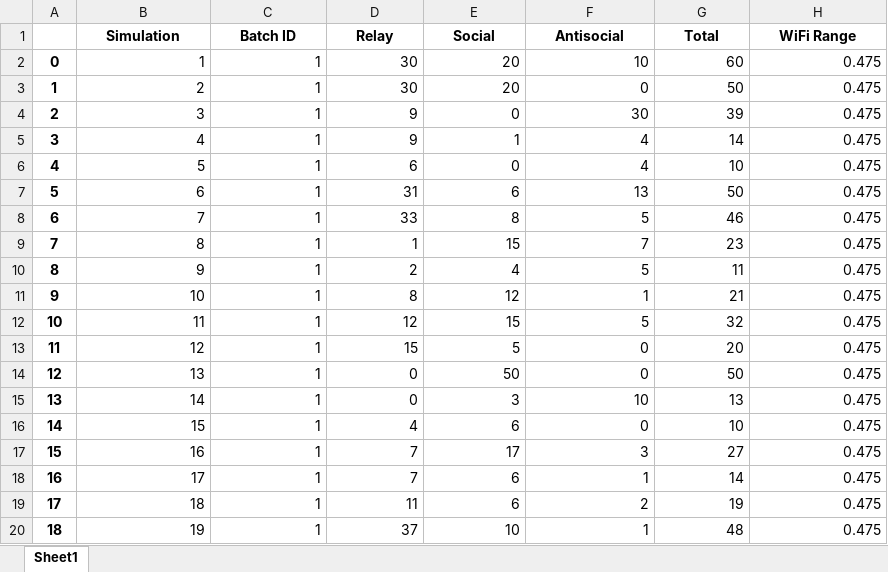
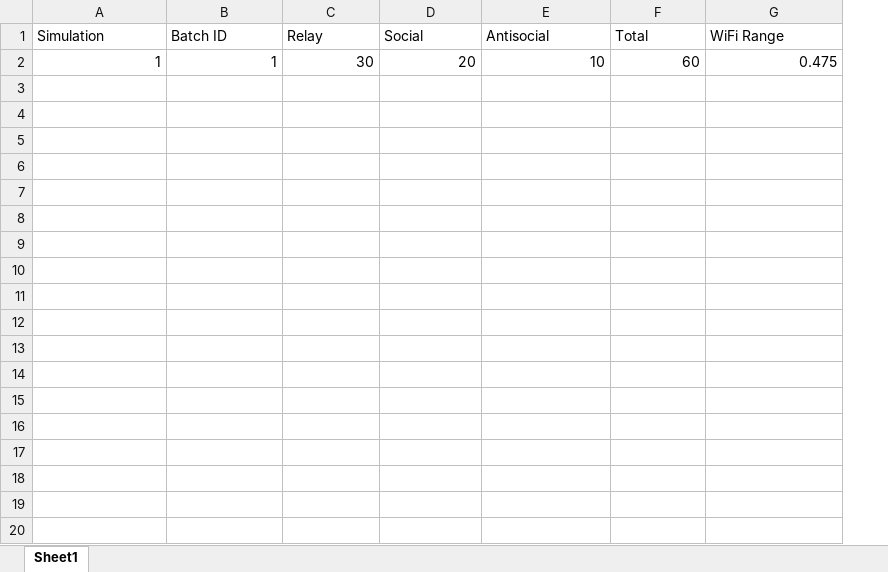
Before and after one commit to rdarnold/dronelab, an Excel workbook: input/Simulation_Matrix.xlsx, sheet Sheet1, drawn as a sheet; only a part is shown; values as stored, in another font and other column widths than the file's, no borders; removed rows and columns are numbered as before the commit, all else as after; the diff covers the shown part only; the diff names each change by its address in the sheet, - before the commit and + after, or states it on an @@ line.

```diff
--- a/input/Simulation_Matrix.xlsx (sheet Sheet1)
+++ b/input/Simulation_Matrix.xlsx (sheet Sheet1)
-column A, row 2: 0
@@ A1:G1 bold: on → off, alignment: center → left @@
-row 3: 1 | 2 | 1 | 30 | 20 | 0 | 50 | 0.475
-row 4: 2 | 3 | 1 | 9 | 0 | 30 | 39 | 0.475
-row 5: 3 | 4 | 1 | 9 | 1 | 4 | 14 | 0.475
-row 6: 4 | 5 | 1 | 6 | 0 | 4 | 10 | 0.475
-row 7: 5 | 6 | 1 | 31 | 6 | 13 | 50 | 0.475
-row 8: 6 | 7 | 1 | 33 | 8 | 5 | 46 | 0.475
-row 9: 7 | 8 | 1 | 1 | 15 | 7 | 23 | 0.475
-row 10: 8 | 9 | 1 | 2 | 4 | 5 | 11 | 0.475
-row 11: 9 | 10 | 1 | 8 | 12 | 1 | 21 | 0.475
-row 12: 10 | 11 | 1 | 12 | 15 | 5 | 32 | 0.475
-row 13: 11 | 12 | 1 | 15 | 5 | 0 | 20 | 0.475
-row 14: 12 | 13 | 1 | 0 | 50 | 0 | 50 | 0.475
-row 15: 13 | 14 | 1 | 0 | 3 | 10 | 13 | 0.475
-row 16: 14 | 15 | 1 | 4 | 6 | 0 | 10 | 0.475
-row 17: 15 | 16 | 1 | 7 | 17 | 3 | 27 | 0.475
-row 18: 16 | 17 | 1 | 7 | 6 | 1 | 14 | 0.475
-row 19: 17 | 18 | 1 | 11 | 6 | 2 | 19 | 0.475
-row 20: 18 | 19 | 1 | 37 | 10 | 1 | 48 | 0.475
```
Also changed, not shown: 481 removed rows elsewhere in this sheet, 59 other files.
